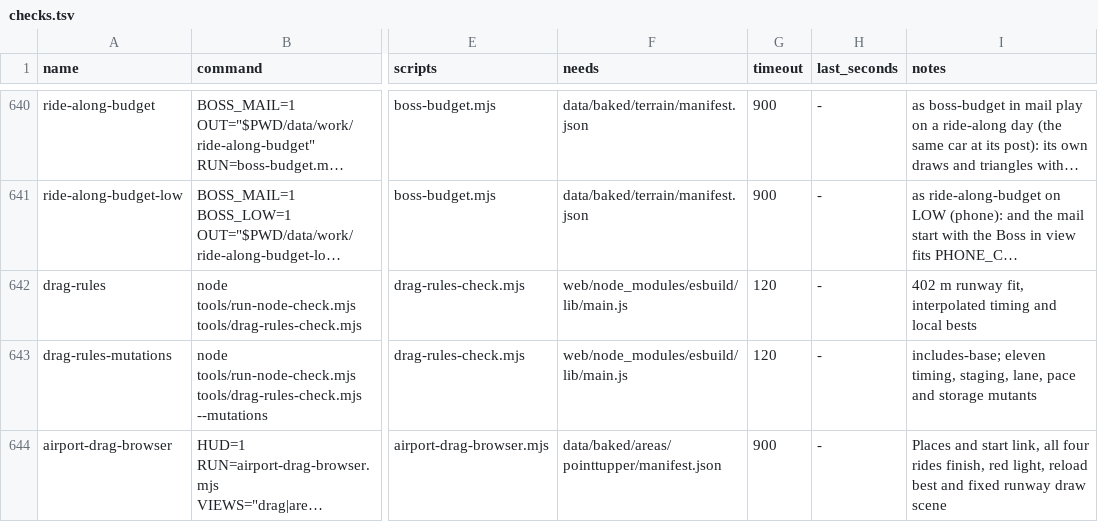
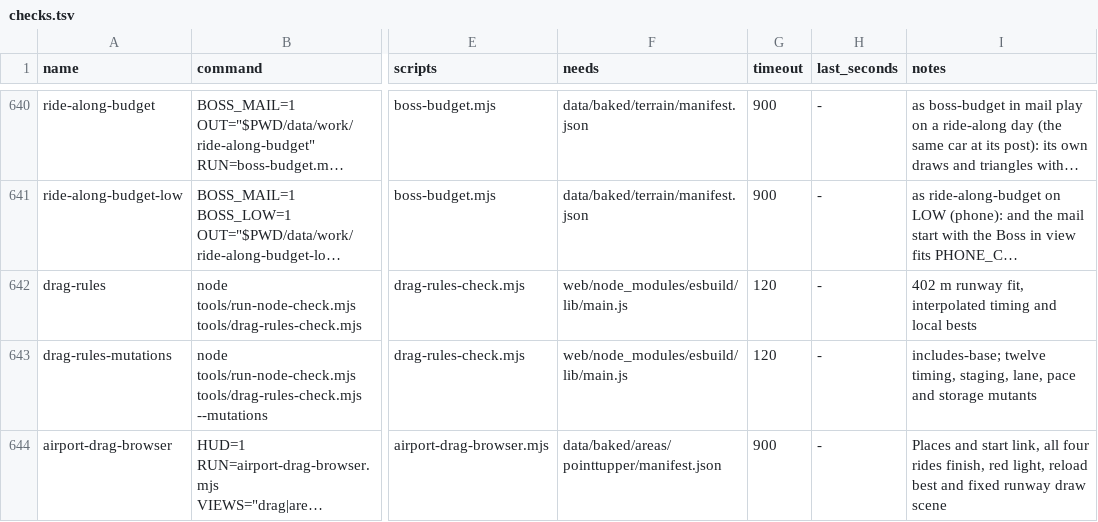
Before and after one commit to dfakkeldy/just-drive, a TSV file: tools/checks.tsv, drawn as a sheet; only a part is shown, gaps mark what is left out; long unchanged cells end in …; the diff names each change by its address in the sheet, - before the commit and + after, or states it on an @@ line.

```diff
--- a/tools/checks.tsv
+++ b/tools/checks.tsv
-I643 (notes): includes-base; eleven timing, staging,…
+I643 (notes): includes-base; twelve timing, staging,…
```
Also changed, not shown: 5 other files.
